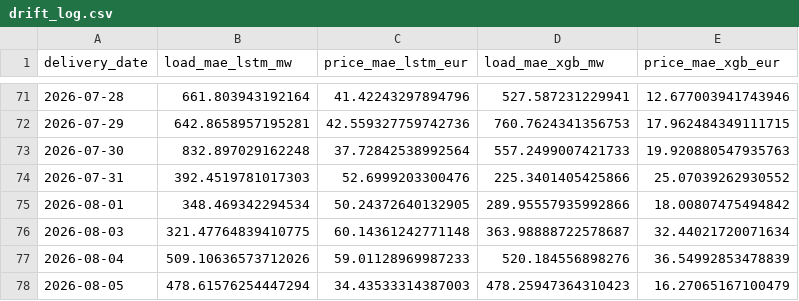
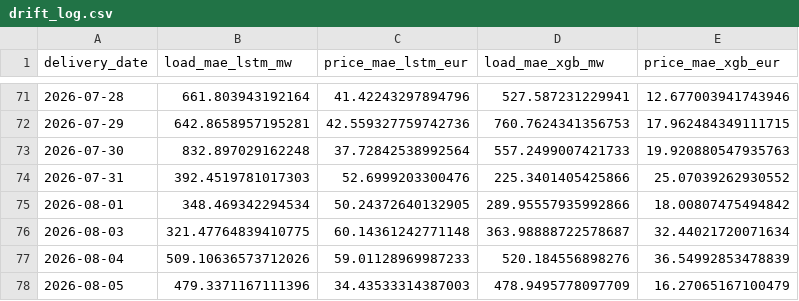
Before and after one commit to connectashish028/loadforecast, a CSV file: backtest_results/drift_log.csv, drawn as a sheet; only a part is shown, gaps mark what is left out.

```diff
--- a/backtest_results/drift_log.csv
+++ b/backtest_results/drift_log.csv
@@ -77,2 +77,2 @@ delivery_date,load_mae_lstm_mw,price_mae_lstm_eur,load_mae_xgb_mw,price_mae_xgb_
 2026-08-04,509.10636573712026,59.01128969987233,520.184556898276,36.54992853478839
-2026-08-05,478.61576254447294,34.43533314387003,478.25947364310423,16.27065167100479
+2026-08-05,479.3371167111396,34.43533314387003,478.9495778097709,16.27065167100479
```
Also changed, not shown: 3 other files.
